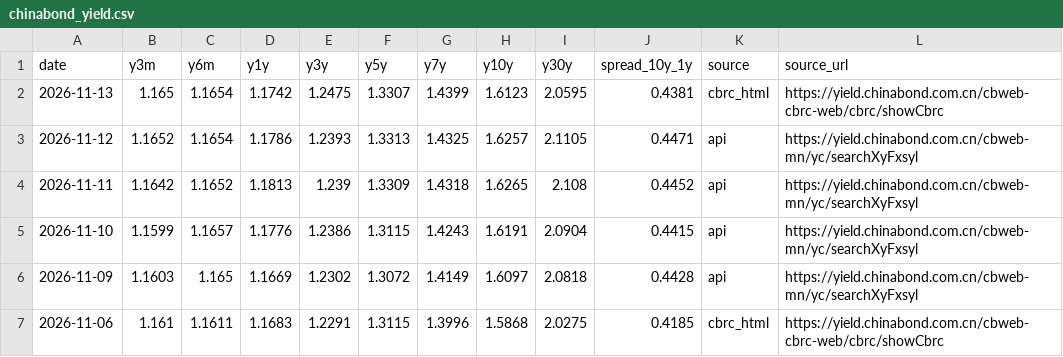
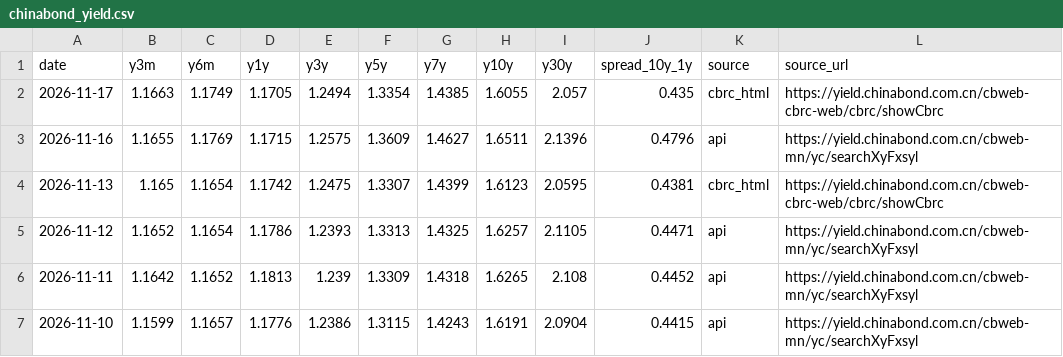
Before and after one commit to xuefeng0324/realty, a CSV file: realty_app/static/seed/chinabond_yield.csv, drawn as a sheet; only a part is shown; the shorter side is filled out with more unchanged rows; the diff names each change by its address in the sheet, - before the commit and + after, or states it on an @@ line.

```diff
--- a/realty_app/static/seed/chinabond_yield.csv
+++ b/realty_app/static/seed/chinabond_yield.csv
+row 2: 2026-11-17 | 1.1663 | 1.1749 | 1.1705 | 1.2494 | 1.3354 | 1.4385 | 1.6055 | 2.057 | 0.435 | cbrc_html | https://yield.chinabond.com.cn/cbweb-cbrc-web/cbrc/showCbrc
+row 3: 2026-11-16 | 1.1655 | 1.1769 | 1.1715 | 1.2575 | 1.3609 | 1.4627 | 1.6511 | 2.1396 | 0.4796 | api | https://yield.chinabond.com.cn/cbweb-mn/yc/searchXyFxsyl
```
Also changed, not shown: realty_app/static/seed/repo_fixing.csv, realty_app/static/seed/safe_settle.csv, 2 other files.
